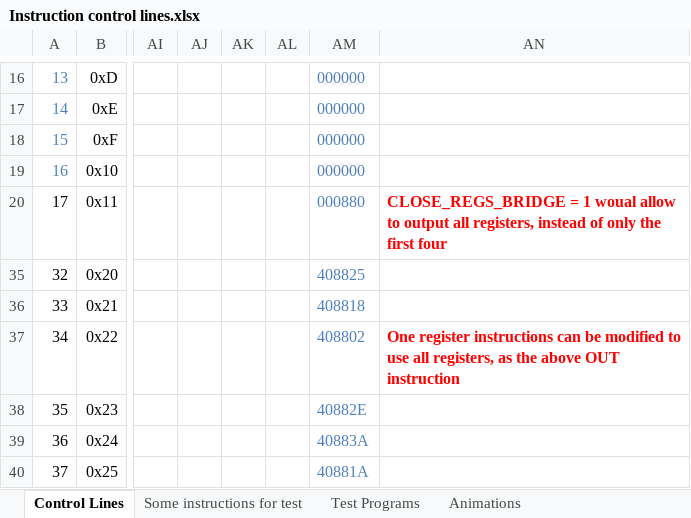
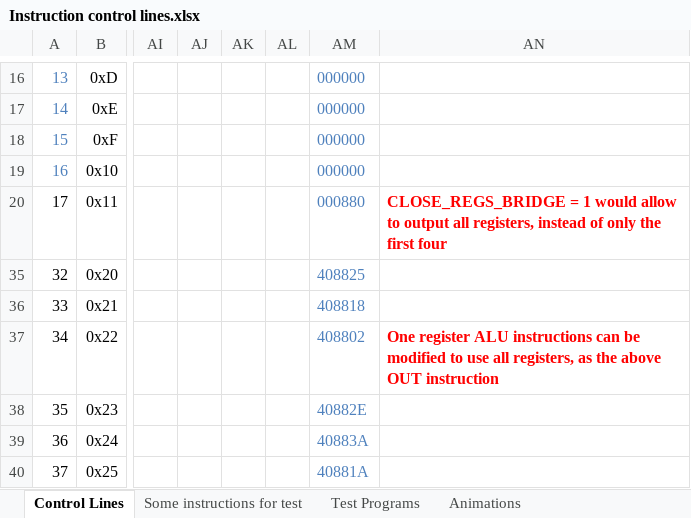
Before and after one commit to albs-br/jaca, an Excel workbook: 2nd gen - 8 bit cpu/Instruction control lines.xlsx, sheet Control Lines, drawn as a sheet; only a part is shown, gaps mark what is left out; values as stored, in another font and other column widths than the file's, no borders; the diff names each change by its address in the sheet, - before the commit and + after, or states it on an @@ line.

Commit message:
Rewriting programs with the new OUT instruction format. All test programs working fine

```diff
--- a/2nd gen - 8 bit cpu/Instruction control lines.xlsx (sheet Control Lines)
+++ b/2nd gen - 8 bit cpu/Instruction control lines.xlsx (sheet Control Lines)
-AN20: …= 1 woual allow to…
+AN20: …= 1 would allow to…
-AN37: One register instructions can…
+AN37: One register ALU instructions can…
```
Also changed, not shown: sheet Test Programs, formulas that keep their value, 13 other files.
